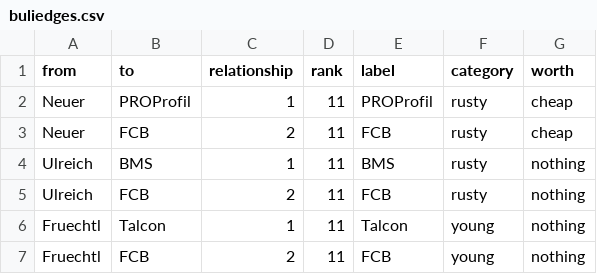
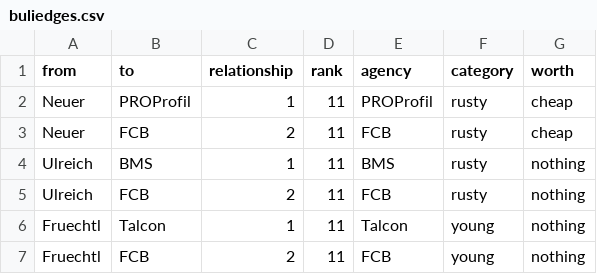
Before and after one commit to HannaSofiaD/BeraterfirmenBundesliga, a CSV file: buliedges.csv, drawn as a sheet; only a part is shown.

Commit message:
Add files via upload

```diff
--- a/buliedges.csv
+++ b/buliedges.csv
@@ -1,2 +1,2 @@
-from,to,relationship,rank,label,category,worth
+from,to,relationship,rank,agency,category,worth
 Neuer,PROProfil,1,11,PROProfil,rusty,cheap
```
